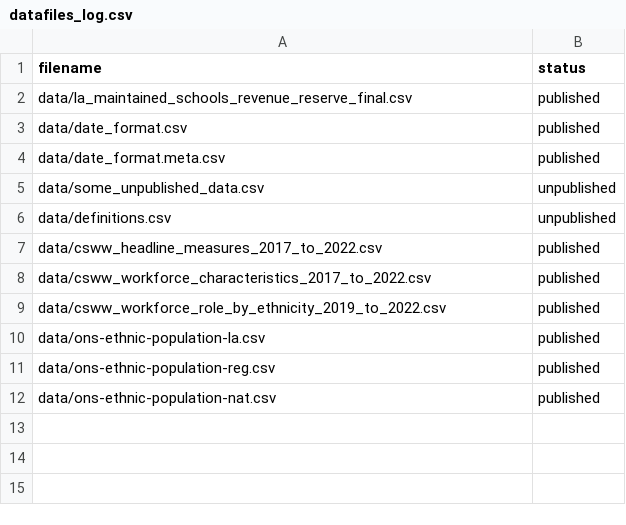
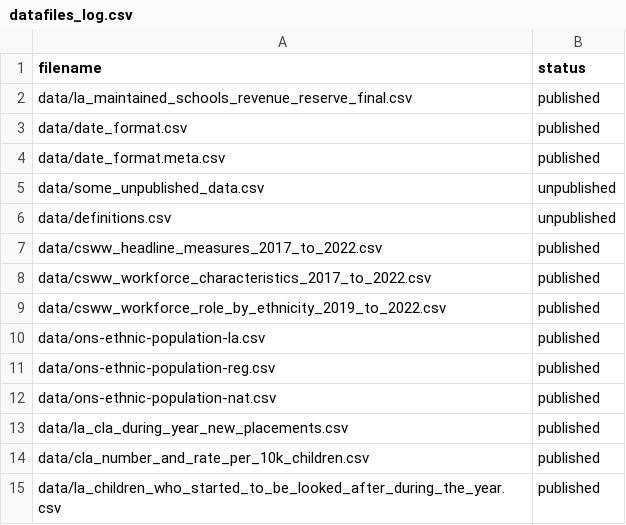
Before and after one commit to yauemily/CSC_outcomes_and_enablers, a CSV file: datafiles_log.csv, drawn as a sheet.

Commit message:
Imported cla data

```diff
--- a/datafiles_log.csv
+++ b/datafiles_log.csv
@@ -12 +12,4 @@ data/ons-ethnic-population-reg.csv,published
 data/ons-ethnic-population-nat.csv,published
+data/la_cla_during_year_new_placements.csv,published
+data/cla_number_and_rate_per_10k_children.csv,published
+data/la_children_who_started_to_be_looked_after_during_the_year.csv,published
```
Also changed, not shown: 5 other files.
